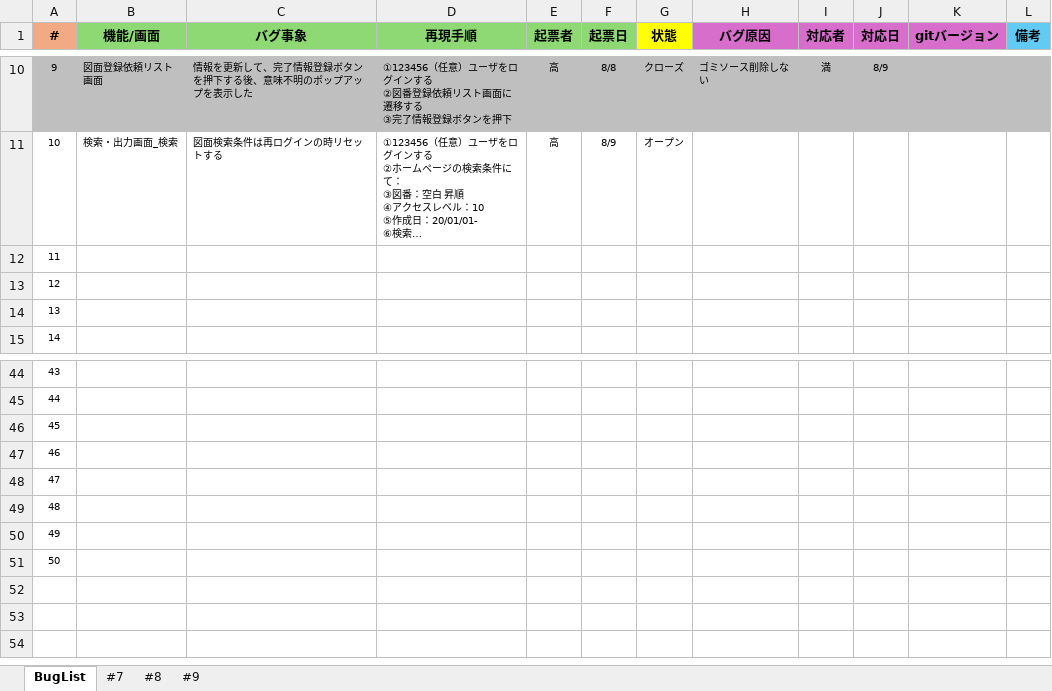
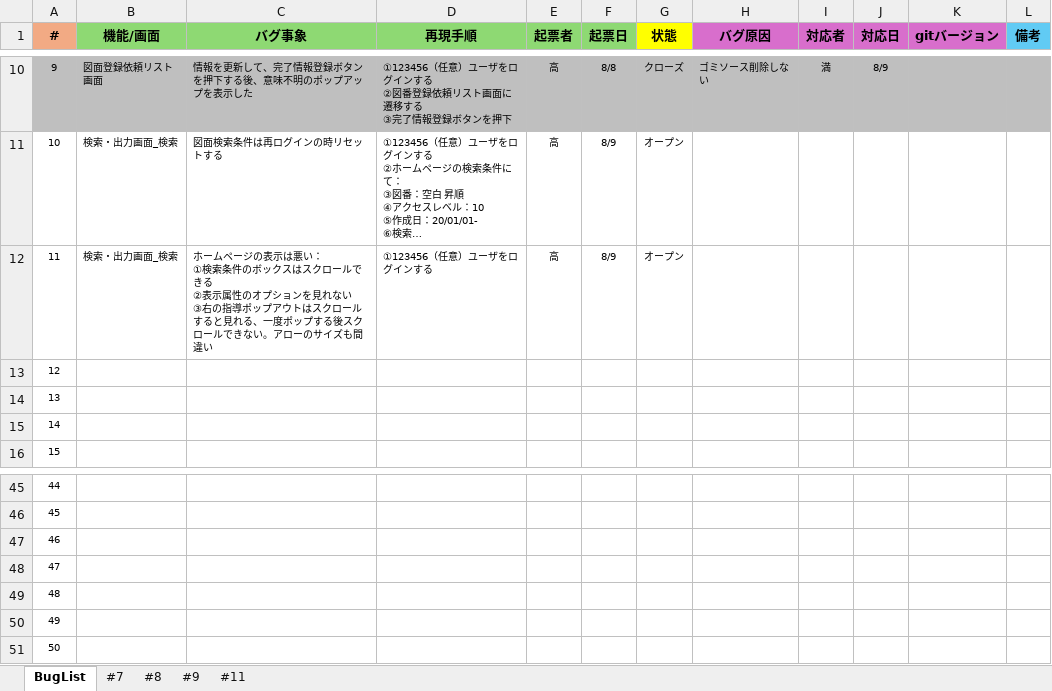
Before and after one commit to JishanTu/DRASAP_Web, an Excel workbook: PJ管理/【内部】DRASAP移行PJ_バグリスト.xlsx, sheet BugList, drawn as a sheet; only a part is shown, gaps mark what is left out; long unchanged cells end in …; values as stored, in another font and other column widths than the file's, no borders; removed rows and columns are numbered as before the commit, all else as after; ↵ is a line break in a cell; the diff names each change by its address in the sheet, - before the commit and + after, or states it on an @@ line.

Commit message:
#11バグ報告：ホームページの表示の問題

```diff
--- a/PJ管理/【内部】DRASAP移行PJ_バグリスト.xlsx (sheet BugList)
+++ b/PJ管理/【内部】DRASAP移行PJ_バグリスト.xlsx (sheet BugList)
+sheet tab: #11
+row 12: 11 | 検索・出力画面_検索 | ホームページの表示は悪い： ↵ ①検索条件のボックスはスクロールできる ↵ ②表示属性のオプションを見れない ↵ ③右の指導ポップアウトはスクロールすると見れる、一度ポップする後スクロールできない。アローのサイズも間違い | ①123456（任意）ユーザをログインする | 高 | 8/9 | オープン
@@ column A (#) renumbered between rows 13 and 51 @@
-row 51: 50
```
Also changed, not shown: charts or pictures.
